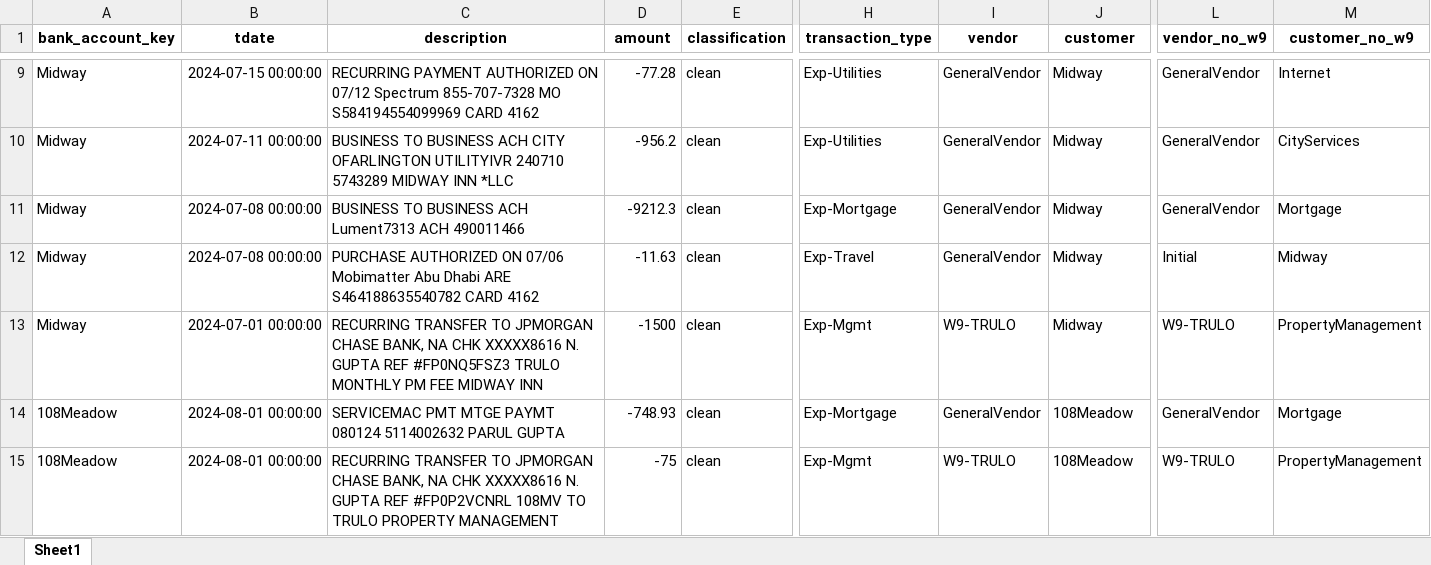
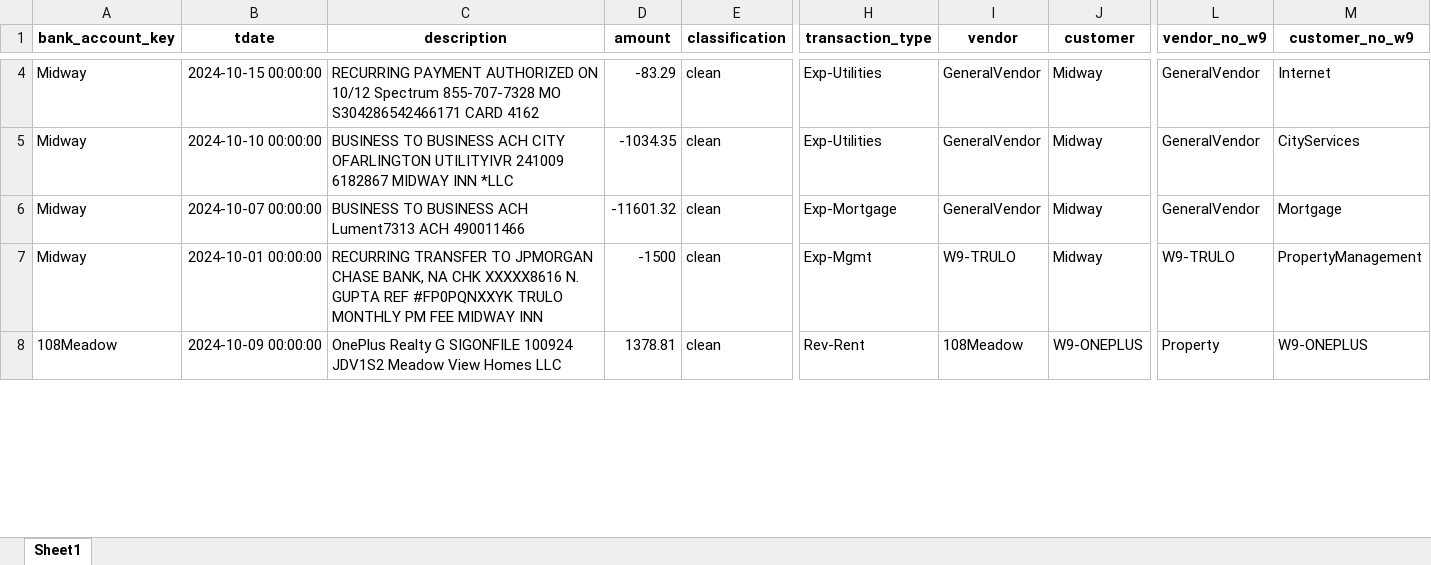
Before and after one commit to loomhub/OnePlus, an Excel workbook: STEP5IncomingData.xlsx, sheet Sheet1, drawn as a sheet; only a part is shown, gaps mark what is left out; values as stored, in another font and other column widths than the file's, no borders; removed rows and columns are numbered as before the commit, all else as after; rows hold the shown columns only; the diff covers the shown part only; the diff names each change by its address in the sheet, - before the commit and + after, or states it on an @@ line.

```diff
--- a/STEP5IncomingData.xlsx (sheet Sheet1)
+++ b/STEP5IncomingData.xlsx (sheet Sheet1)
-B4 (tdate): 2024-07-15 00:00:00
+B4 (tdate): 2024-10-15 00:00:00
-C4 (description): …AUTHORIZED ON 07/12 Spectrum 855-707-7328 MO S584194554099969 CARD 4162
+C4 (description): …AUTHORIZED ON 10/12 Spectrum 855-707-7328 MO S304286542466171 CARD 4162
-D4 (amount): -77.28
+D4 (amount): -83.29
-B5 (tdate): 2024-07-11 00:00:00
+B5 (tdate): 2024-10-10 00:00:00
-C5 (description): …OFARLINGTON UTILITYIVR 240710 5743289 MIDWAY INN…
+C5 (description): …OFARLINGTON UTILITYIVR 241009 6182867 MIDWAY INN…
-D5 (amount): -956.2
+D5 (amount): -1034.35
-B6 (tdate): 2024-07-08 00:00:00
+B6 (tdate): 2024-10-07 00:00:00
-D6 (amount): -9212.3
+D6 (amount): -11601.32
-row 12: Midway | 2024-07-08 00:00:00 | PURCHASE AUTHORIZED ON 07/06 Mobimatter Abu Dhabi ARE S464188635540782 CARD 4162 | -11.63 | clean | Exp-Travel | GeneralVendor | Midway | Initial | Midway
-B7 (tdate): 2024-07-01 00:00:00
+B7 (tdate): 2024-10-01 00:00:00
-C7 (description): …GUPTA REF #FP0NQ5FSZ3 TRULO MONTHLY…
+C7 (description): …GUPTA REF #FP0PQNXXYK TRULO MONTHLY…
-B8 (tdate): 2024-08-01 00:00:00
+B8 (tdate): 2024-10-09 00:00:00
-C8 (description): SERVICEMAC PMT MTGE PAYMT 080124 5114002632 PARUL GUPTA
+C8 (description): OnePlus Realty G SIGONFILE 100924 JDV1S2 Meadow View Homes LLC
-D8 (amount): -748.93
+D8 (amount): 1378.81
-H8 (transaction_type): Exp-Mortgage
+H8 (transaction_type): Rev-Rent
-I8 (vendor): GeneralVendor
+I8 (vendor): 108Meadow
-J8 (customer): 108Meadow
+J8 (customer): W9-ONEPLUS
-L8 (vendor_no_w9): GeneralVendor
+L8 (vendor_no_w9): Property
-M8 (customer_no_w9): Mortgage
+M8 (customer_no_w9): W9-ONEPLUS
-row 15: 108Meadow | 2024-08-01 00:00:00 | RECURRING TRANSFER TO JPMORGAN CHASE BANK, NA CHK XXXXX8616 N. GUPTA REF #FP0P2VCNRL 108MV TO TRULO PROPERTY MANAGEMENT | -75 | clean | Exp-Mgmt | W9-TRULO | 108Meadow | W9-TRULO | PropertyManagement
```
Also changed, not shown: other rows of this sheet, STEP2Cashflows.xlsx, STEP2Transactionstmp.xlsx, 25 other files.
